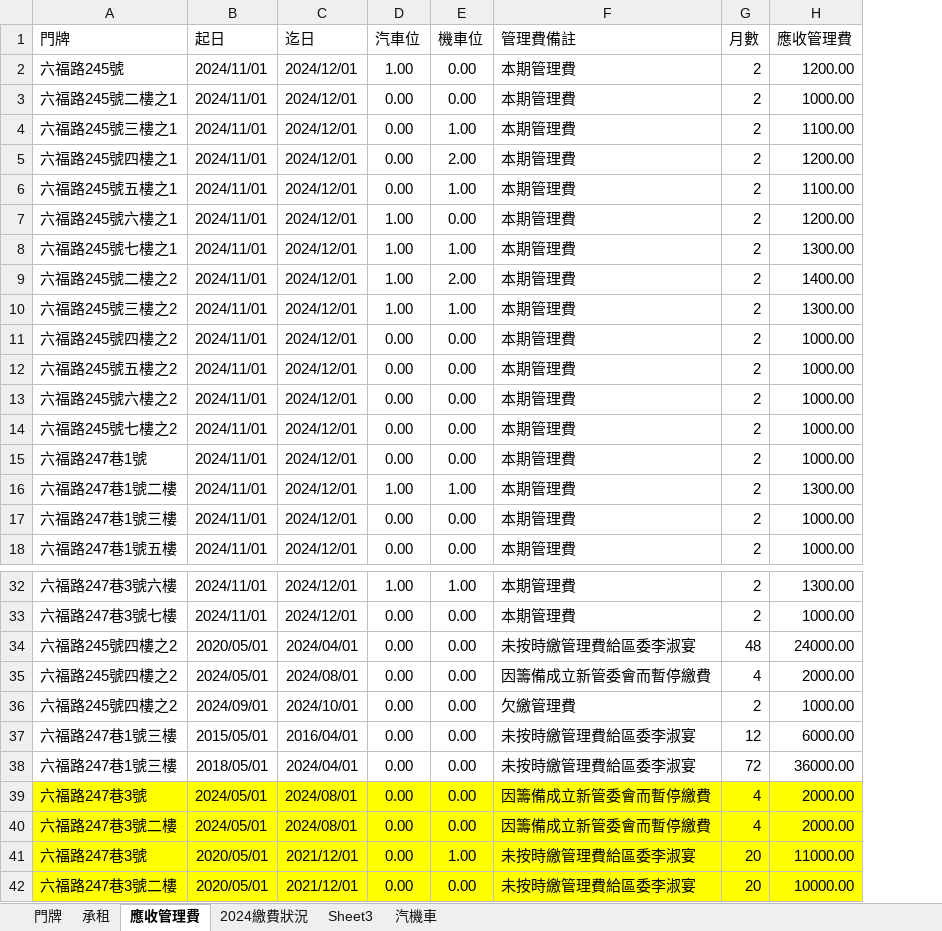
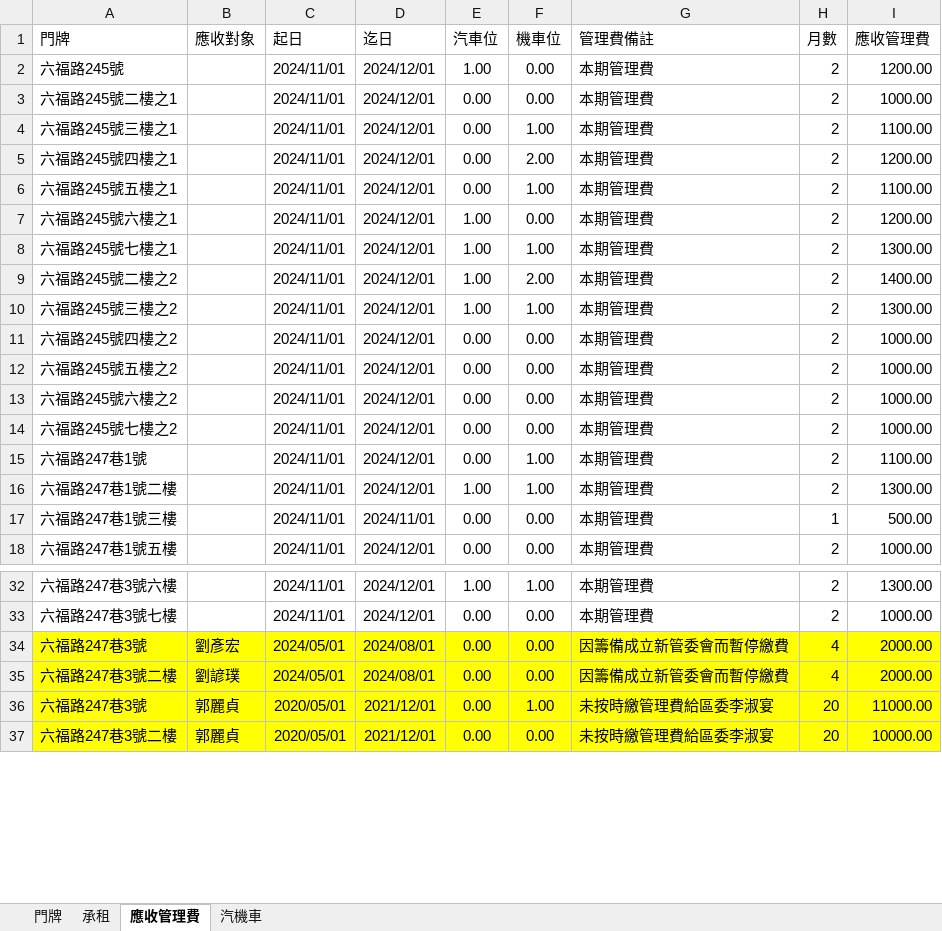
Before and after one commit to gzk1985/TaipeiPainter, an Excel workbook: 台北畫家管理費資訊-20241102.xlsx, sheet 應收管理費, drawn as a sheet; only a part is shown, gaps mark what is left out; values as stored, in another font and other column widths than the file's, no borders; removed rows and columns are numbered as before the commit, all else as after; the diff names each change by its address in the sheet, - before the commit and + after, or states it on an @@ line.

```diff
--- a/台北畫家管理費資訊-20241102.xlsx (sheet 應收管理費)
+++ b/台北畫家管理費資訊-20241102.xlsx (sheet 應收管理費)
-sheet tab: 2024繳費狀況
-sheet tab: Sheet3
+column B (應收對象), rows 34-37: 劉彥宏 | 劉諺璞 | 郭麗貞 | 郭麗貞
-F15 (機車位): 0.00
+F15 (機車位): 1.00
-I15 (應收管理費): 1000.00
+I15 (應收管理費): 1100.00
-D17 (迄日): 2024/12/01
+D17 (迄日): 2024/11/01
-H17 (月數): 2
+H17 (月數): 1
-I17 (應收管理費): 1000.00
+I17 (應收管理費): 500.00
-row 34: 六福路245號四樓之2 | 2020/05/01 | 2024/04/01 | 0.00 | 0.00 | 未按時繳管理費給區委李淑宴 | 48 | 24000.00
-row 35: 六福路245號四樓之2 | 2024/05/01 | 2024/08/01 | 0.00 | 0.00 | 因籌備成立新管委會而暫停繳費 | 4 | 2000.00
-row 36: 六福路245號四樓之2 | 2024/09/01 | 2024/10/01 | 0.00 | 0.00 | 欠繳管理費 | 2 | 1000.00
-row 37: 六福路247巷1號三樓 | 2015/05/01 | 2016/04/01 | 0.00 | 0.00 | 未按時繳管理費給區委李淑宴 | 12 | 6000.00
-row 38: 六福路247巷1號三樓 | 2018/05/01 | 2024/04/01 | 0.00 | 0.00 | 未按時繳管理費給區委李淑宴 | 72 | 36000.00
```
Also changed, not shown: sheet 門牌, sheet 汽機車, formulas that keep their value, hidden cells, 11 other files.
